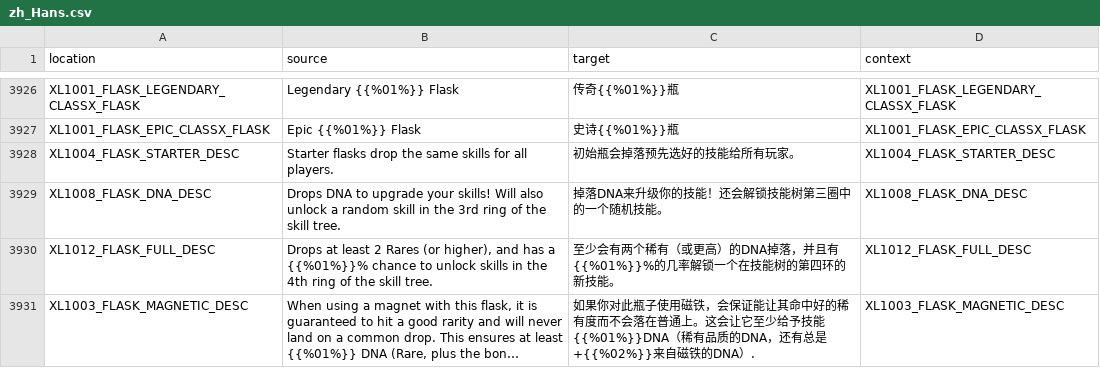
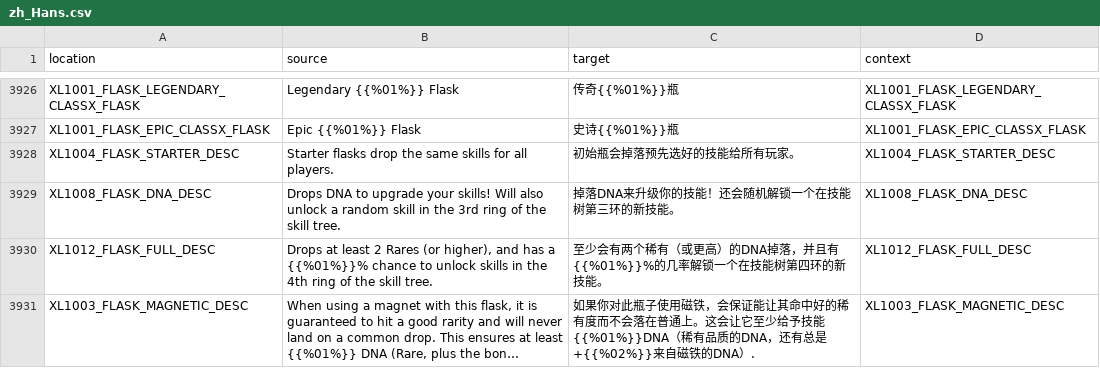
Before and after one commit to bencelot/GeneshiftTranslations, a CSV file: zh_Hans.csv, drawn as a sheet; only a part is shown, gaps mark what is left out; long unchanged cells end in …; the diff covers the shown part only; the diff names each change by its address in the sheet, - before the commit and + after, or states it on an @@ line.

```diff
--- a/zh_Hans.csv
+++ b/zh_Hans.csv
-C3929 (target): 掉落DNA来升级你的技能！还会解锁技能树第三圈中的一个随机技能。
+C3929 (target): 掉落DNA来升级你的技能！还会随机解锁一个在技能树第三环的新技能。
-C3930 (target): …在技能树的第四环的…
+C3930 (target): …在技能树第四环的…
```
Also changed, not shown: 4 added rows, 4 removed rows and 17 edited cells elsewhere in this file, de.csv, en.csv, 4 other files.
